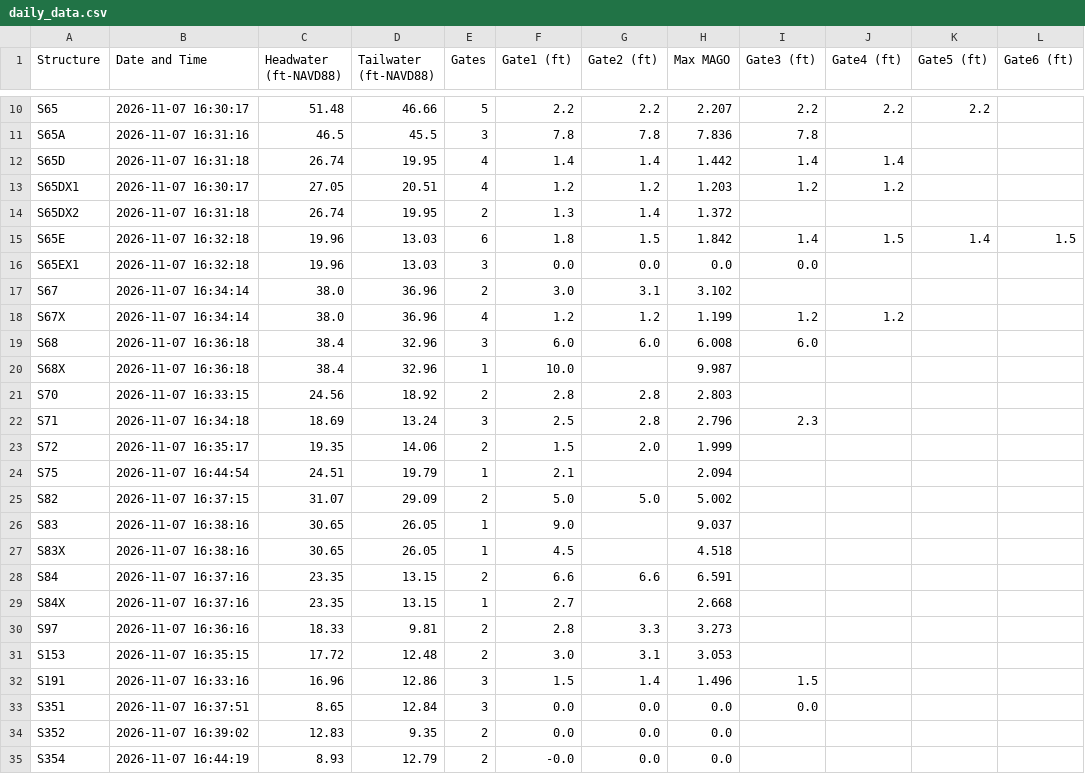
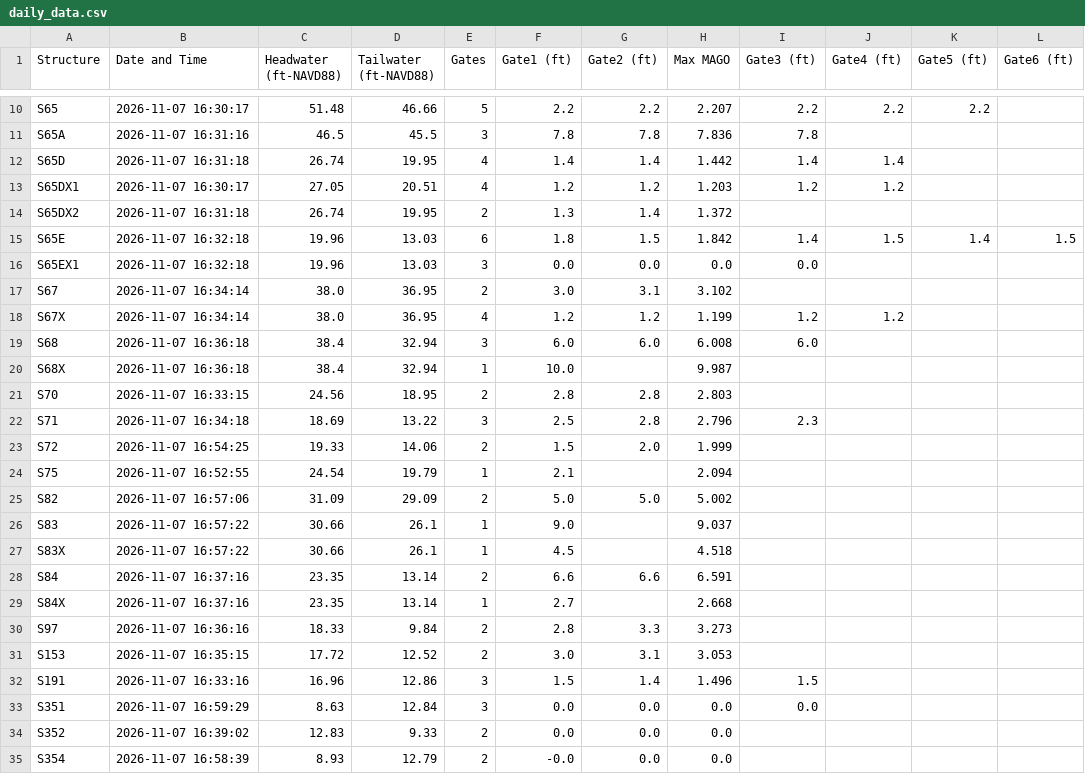
Before and after one commit to tdessalegne/Pollynomial-Fitted-MAGO-Calculator-Ver3.1, a CSV file: daily_data.csv, drawn as a sheet; only a part is shown, gaps mark what is left out; the diff covers the shown part only.

Commit message:
Daily update: 2026-11-07

```diff
--- a/daily_data.csv
+++ b/daily_data.csv
@@ -16,20 +16,20 @@ S65E,2026-11-07 16:32:18,19.96,13.03,6,1.8,1.5,1.842,1.4,1.5,1.4,1.5
 S65EX1,2026-11-07 16:32:18,19.96,13.03,3,0.0,0.0,0.0,0.0,,,
-S67,2026-11-07 16:34:14,38.0,36.96,2,3.0,3.1,3.102,,,,
-S67X,2026-11-07 16:34:14,38.0,36.96,4,1.2,1.2,1.199,1.2,1.2,,
-S68,2026-11-07 16:36:18,38.4,32.96,3,6.0,6.0,6.008,6.0,,,
-S68X,2026-11-07 16:36:18,38.4,32.96,1,10.0,,9.987,,,,
-S70,2026-11-07 16:33:15,24.56,18.92,2,2.8,2.8,2.803,,,,
-S71,2026-11-07 16:34:18,18.69,13.24,3,2.5,2.8,2.796,2.3,,,
-S72,2026-11-07 16:35:17,19.35,14.06,2,1.5,2.0,1.999,,,,
-S75,2026-11-07 16:44:54,24.51,19.79,1,2.1,,2.094,,,,
-S82,2026-11-07 16:37:15,31.07,29.09,2,5.0,5.0,5.002,,,,
-S83,2026-11-07 16:38:16,30.65,26.05,1,9.0,,9.037,,,,
-S83X,2026-11-07 16:38:16,30.65,26.05,1,4.5,,4.518,,,,
-S84,2026-11-07 16:37:16,23.35,13.15,2,6.6,6.6,6.591,,,,
-S84X,2026-11-07 16:37:16,23.35,13.15,1,2.7,,2.668,,,,
-S97,2026-11-07 16:36:16,18.33,9.81,2,2.8,3.3,3.273,,,,
-S153,2026-11-07 16:35:15,17.72,12.48,2,3.0,3.1,3.053,,,,
+S67,2026-11-07 16:34:14,38.0,36.95,2,3.0,3.1,3.102,,,,
+S67X,2026-11-07 16:34:14,38.0,36.95,4,1.2,1.2,1.199,1.2,1.2,,
+S68,2026-11-07 16:36:18,38.4,32.94,3,6.0,6.0,6.008,6.0,,,
+S68X,2026-11-07 16:36:18,38.4,32.94,1,10.0,,9.987,,,,
+S70,2026-11-07 16:33:15,24.56,18.95,2,2.8,2.8,2.803,,,,
+S71,2026-11-07 16:34:18,18.69,13.22,3,2.5,2.8,2.796,2.3,,,
+S72,2026-11-07 16:54:25,19.33,14.06,2,1.5,2.0,1.999,,,,
+S75,2026-11-07 16:52:55,24.54,19.79,1,2.1,,2.094,,,,
+S82,2026-11-07 16:57:06,31.09,29.09,2,5.0,5.0,5.002,,,,
+S83,2026-11-07 16:57:22,30.66,26.1,1,9.0,,9.037,,,,
+S83X,2026-11-07 16:57:22,30.66,26.1,1,4.5,,4.518,,,,
+S84,2026-11-07 16:37:16,23.35,13.14,2,6.6,6.6,6.591,,,,
+S84X,2026-11-07 16:37:16,23.35,13.14,1,2.7,,2.668,,,,
+S97,2026-11-07 16:36:16,18.33,9.84,2,2.8,3.3,3.273,,,,
+S153,2026-11-07 16:35:15,17.72,12.52,2,3.0,3.1,3.053,,,,
 S191,2026-11-07 16:33:16,16.96,12.86,3,1.5,1.4,1.496,1.5,,,
-S351,2026-11-07 16:37:51,8.65,12.84,3,0.0,0.0,0.0,0.0,,,
-S352,2026-11-07 16:39:02,12.83,9.35,2,0.0,0.0,0.0,,,,
-S354,2026-11-07 16:44:19,8.93,12.79,2,-0.0,0.0,0.0,,,,
+S351,2026-11-07 16:59:29,8.63,12.84,3,0.0,0.0,0.0,0.0,,,
+S352,2026-11-07 16:39:02,12.83,9.33,2,0.0,0.0,0.0,,,,
+S354,2026-11-07 16:58:39,8.93,12.79,2,-0.0,0.0,0.0,,,,
```
Also changed, not shown: 6 edited cells elsewhere in this file.
